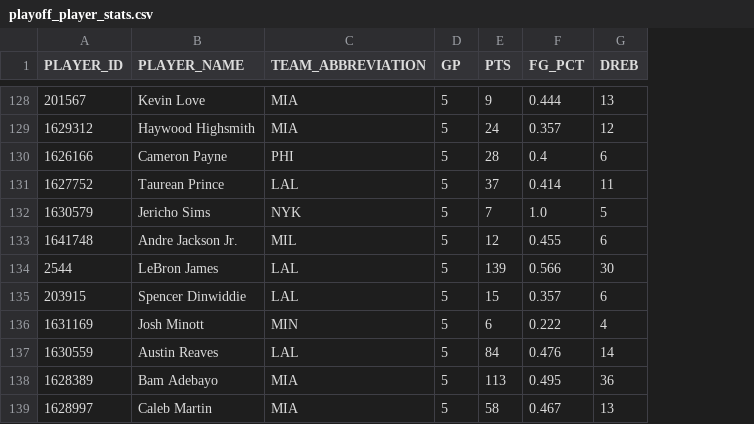
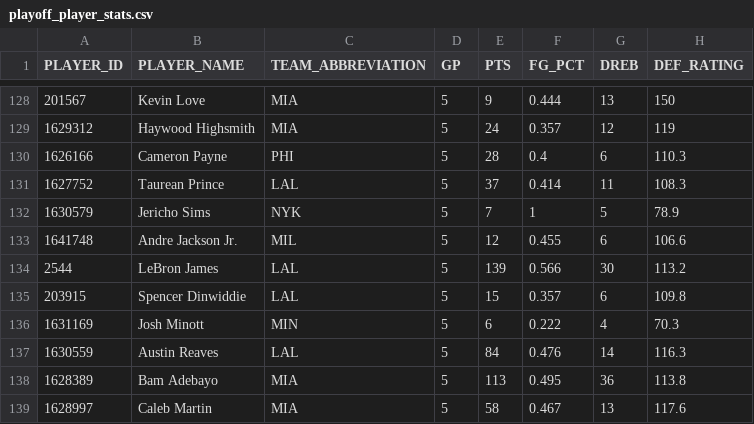
Before and after one commit to goodyanki/sports, a CSV file: playoff_player_stats.csv, drawn as a sheet; only a part is shown, gaps mark what is left out; the diff covers the shown part only; the diff names each change by its address in the sheet, - before the commit and + after, or states it on an @@ line.

```diff
--- a/playoff_player_stats.csv
+++ b/playoff_player_stats.csv
+column H (DEF_RATING), rows 128-139: 150 | 119 | 110.3 | 108.3 | 78.9 | 106.6 | 113.2 | 109.8 | 70.3 | 116.3 | 113.8 | 117.6
-F132 (FG_PCT): 1.0
+F132 (FG_PCT): 1
```
Also changed, not shown: 7 edited cells elsewhere in this file.
